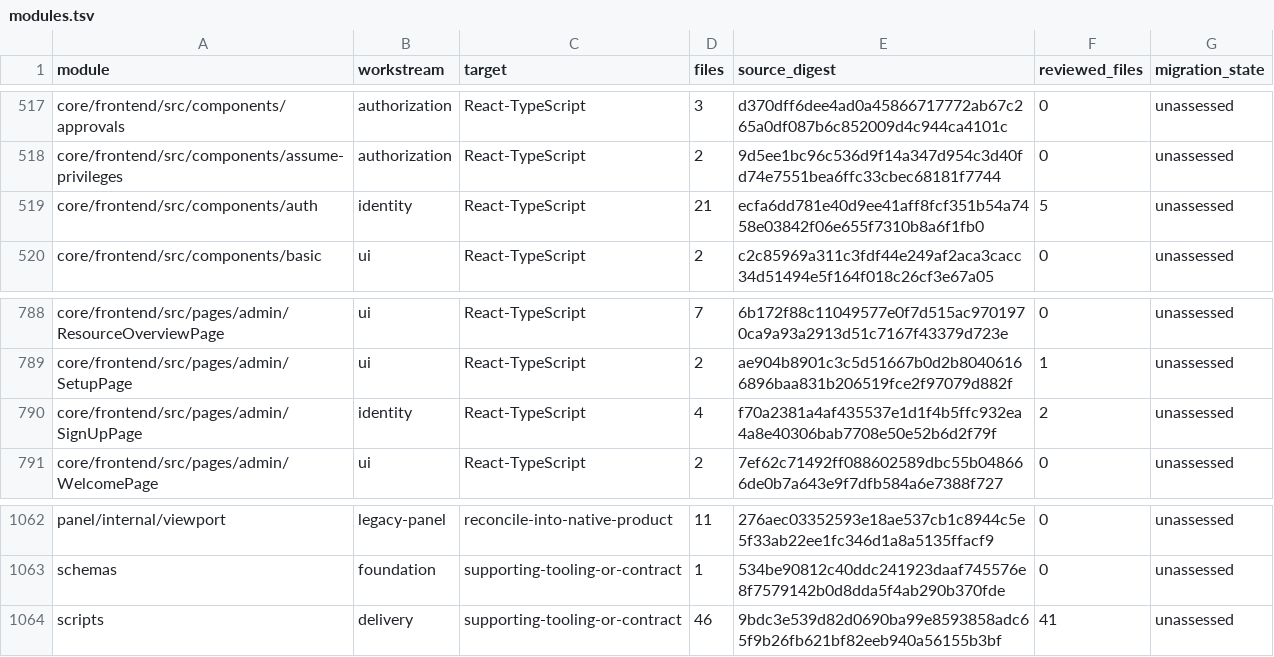
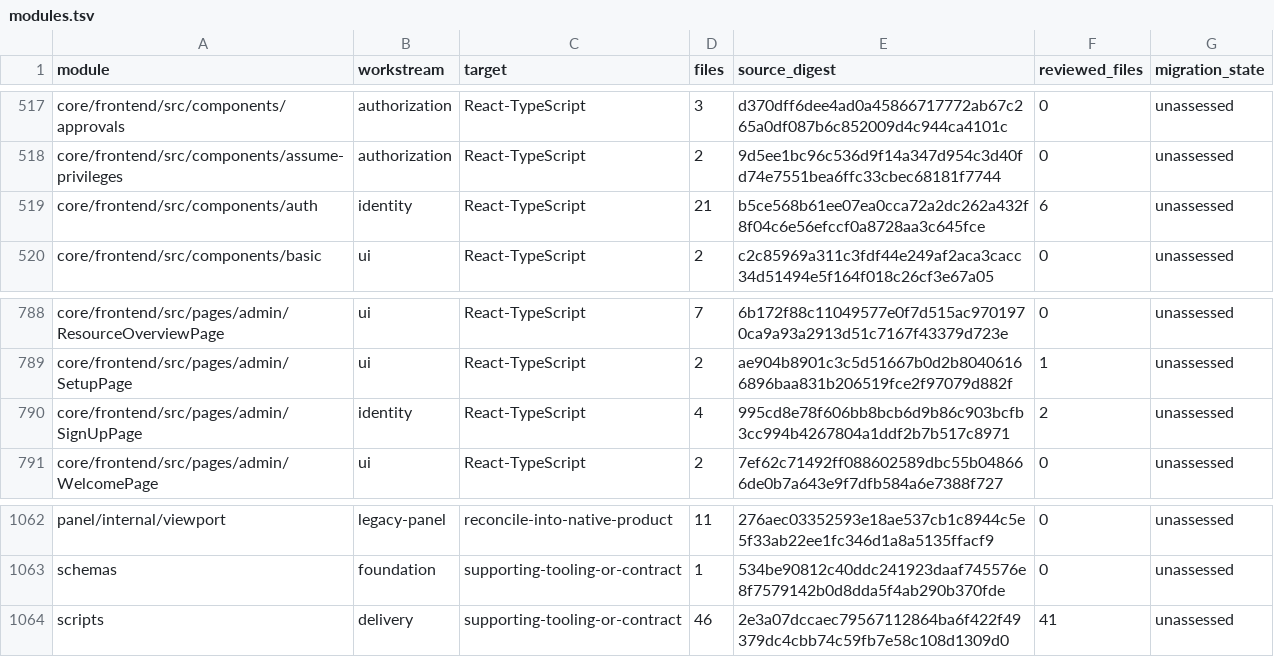
Before and after one commit to shippinAI/vaultix, a TSV file: docs/migration/generated/modules.tsv, drawn as a sheet; only a part is shown, gaps mark what is left out.

```diff
--- a/docs/migration/generated/modules.tsv
+++ b/docs/migration/generated/modules.tsv
@@ -518,3 +518,3 @@ core/frontend/src/components/approvals	authorization	React-TypeScript	3	d370dff6
 core/frontend/src/components/assume-privileges	authorization	React-TypeScript	2	9d5ee1bc96c536d9f14a347d954c3d40fd74e7551bea6ffc33cbec68181f7744	0	unassessed
-core/frontend/src/components/auth	identity	React-TypeScript	21	ecfa6dd781e40d9ee41aff8fcf351b54a7458e03842f06e655f7310b8a6f1fb0	5	unassessed
+core/frontend/src/components/auth	identity	React-TypeScript	21	b5ce568b61ee07ea0cca72a2dc262a432f8f04c6e56efccf0a8728aa3c645fce	6	unassessed
 core/frontend/src/components/basic	ui	React-TypeScript	2	c2c85969a311c3fdf44e249af2aca3cacc34d51494e5f164f018c26cf3e67a05	0	unassessed
@@ -789,3 +789,3 @@ core/frontend/src/pages/admin/ResourceOverviewPage	ui	React-TypeScript	7	6b172f8
 core/frontend/src/pages/admin/SetupPage	ui	React-TypeScript	2	ae904b8901c3c5d51667b0d2b80406166896baa831b206519fce2f97079d882f	1	unassessed
-core/frontend/src/pages/admin/SignUpPage	identity	React-TypeScript	4	f70a2381a4af435537e1d1f4b5ffc932ea4a8e40306bab7708e50e52b6d2f79f	2	unassessed
+core/frontend/src/pages/admin/SignUpPage	identity	React-TypeScript	4	995cd8e78f606bb8bcb6d9b86c903bcfb3cc994b4267804a1ddf2b7b517c8971	2	unassessed
 core/frontend/src/pages/admin/WelcomePage	ui	React-TypeScript	2	7ef62c71492ff088602589dbc55b048666de0b7a643e9f7dfb584a6e7388f727	0	unassessed
@@ -1063,2 +1063,2 @@ panel/internal/viewport	legacy-panel	reconcile-into-native-product	11	276aec0335
 schemas	foundation	supporting-tooling-or-contract	1	534be90812c40ddc241923daaf745576e8f7579142b0d8dda5f4ab290b370fde	0	unassessed
-scripts	delivery	supporting-tooling-or-contract	46	9bdc3e539d82d0690ba99e8593858adc65f9b26fb621bf82eeb940a56155b3bf	41	unassessed
+scripts	delivery	supporting-tooling-or-contract	46	2e3a07dccaec79567112864ba6f422f49379dc4cbb74c59fb7e58c108d1309d0	41	unassessed
```
Also changed, not shown: 10 other files.
